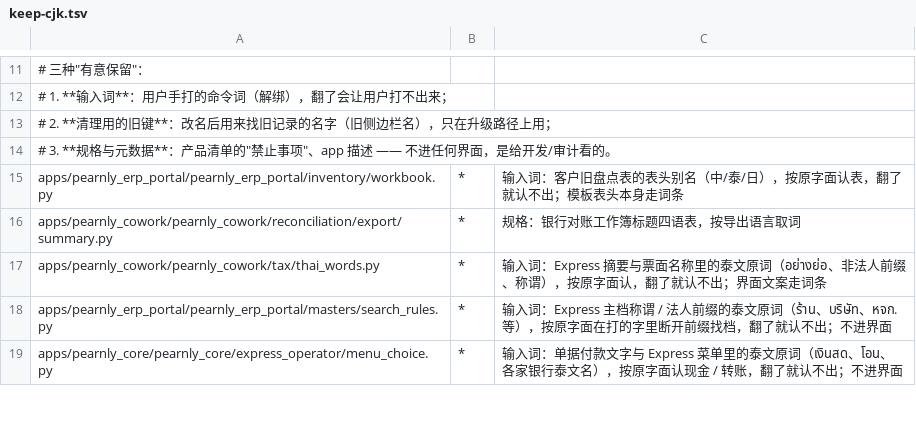
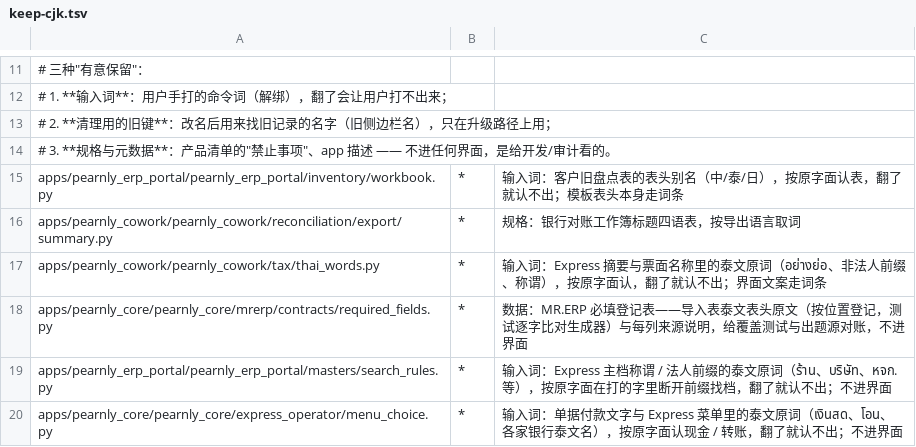
Before and after one commit to skin306152-star/pearnly, a TSV file: scripts/i18n/keep-cjk.tsv, drawn as a sheet; only a part is shown, gaps mark what is left out.

Commit message:
feat: the MR.ERP required-field registry, shaped like the Express one: every column the MR.ERP import sheets write (purchase, credit sales, cash sales, and the supplier, customer and product masters) is registered by sheet and column with its Thai header and where its value comes from (auto source, the mrerp_menu / mrerp_default question, or a default with its basis), the CC Desktop MR.ERP operator draft keys map to those columns, and a coverage test reads the generators' header lists so a written column that is not registered (or a registered one the generators no longer write) fails

```diff
--- a/scripts/i18n/keep-cjk.tsv
+++ b/scripts/i18n/keep-cjk.tsv
@@ -17,2 +17,3 @@ apps/pearnly_cowork/pearnly_cowork/reconciliation/export/summary.py	*	规格：
 apps/pearnly_cowork/pearnly_cowork/tax/thai_words.py	*	输入词：Express 摘要与票面名称里的泰文原词（อย่างย่อ、非法人前缀、称谓），按原字面认，翻了就认不出；界面文案走词条
+apps/pearnly_core/pearnly_core/mrerp/contracts/required_fields.py	*	数据：MR.ERP 必填登记表——导入表泰文表头原文（按位置登记，测试逐字比对生成器）与每列来源说明，给覆盖测试与出题源对账，不进界面
 apps/pearnly_erp_portal/pearnly_erp_portal/masters/search_rules.py	*	输入词：Express 主档称谓 / 法人前缀的泰文原词（ร้าน、บริษัท、หจก. 等），按原字面在打的字里断开前缀找档，翻了就认不出；不进界面
```
Also changed, not shown: 4 other files.
